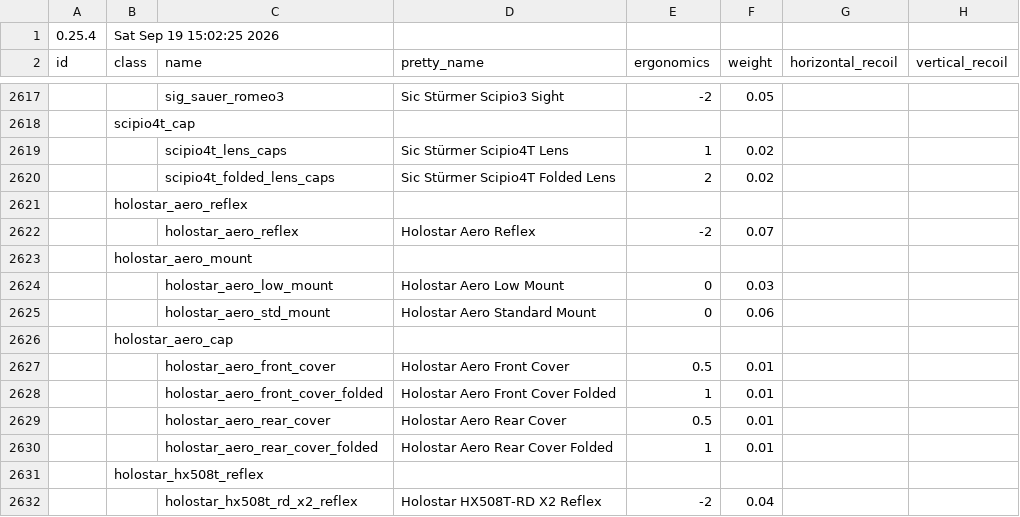
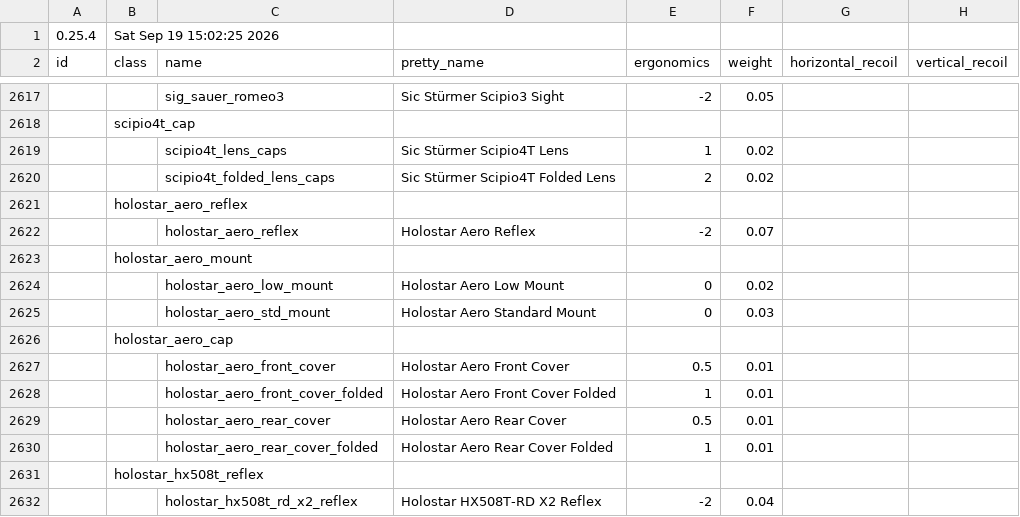
Before and after one commit to recoil-group/deadline-balancing, a CSV file: balancing.csv, drawn as a sheet; only a part is shown, gaps mark what is left out; the diff names each change by its address in the sheet, - before the commit and + after, or states it on an @@ line.

Commit message:
my bad these are way too heavy

```diff
--- a/balancing.csv
+++ b/balancing.csv
-F2624 (weight): 0.03
+F2624 (weight): 0.02
-F2625 (weight): 0.06
+F2625 (weight): 0.03
```
